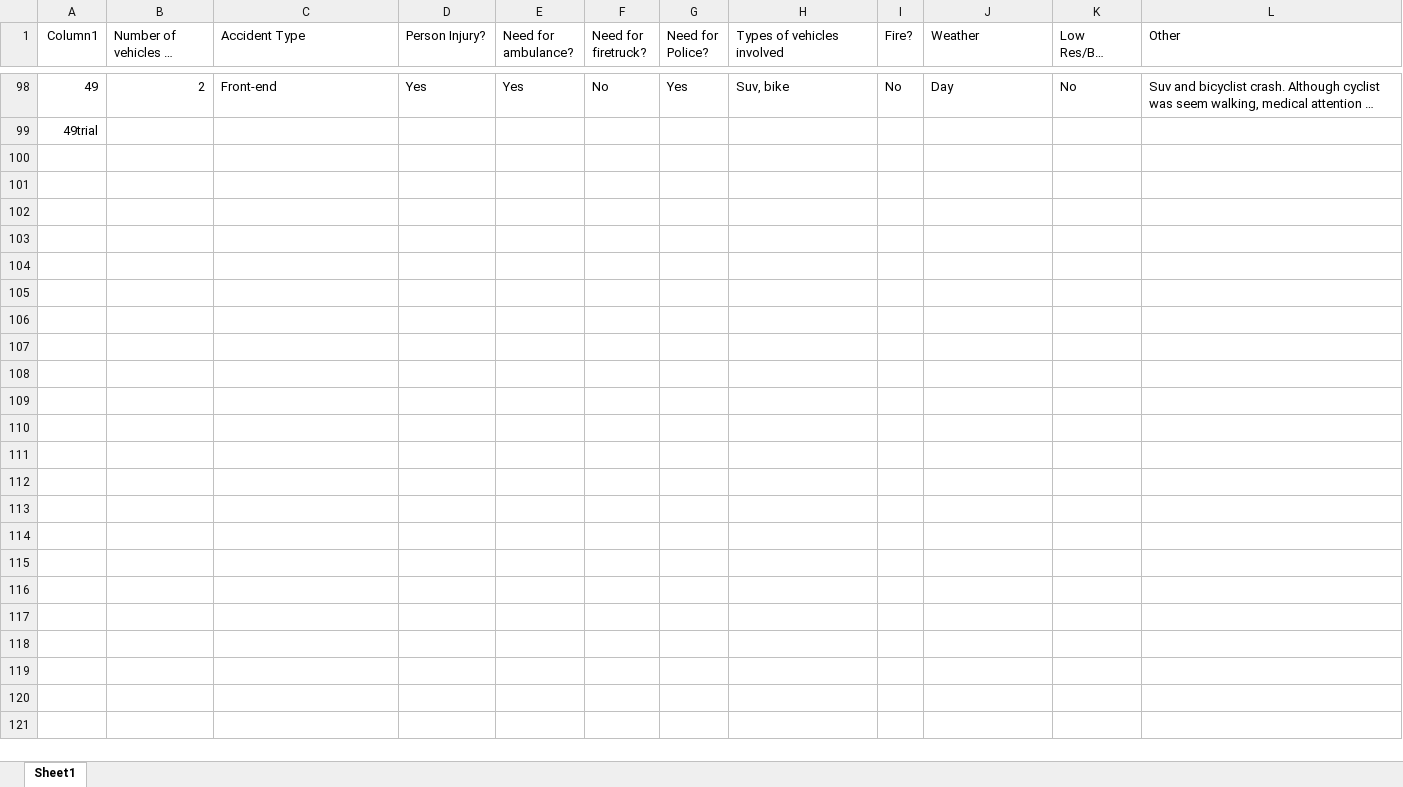
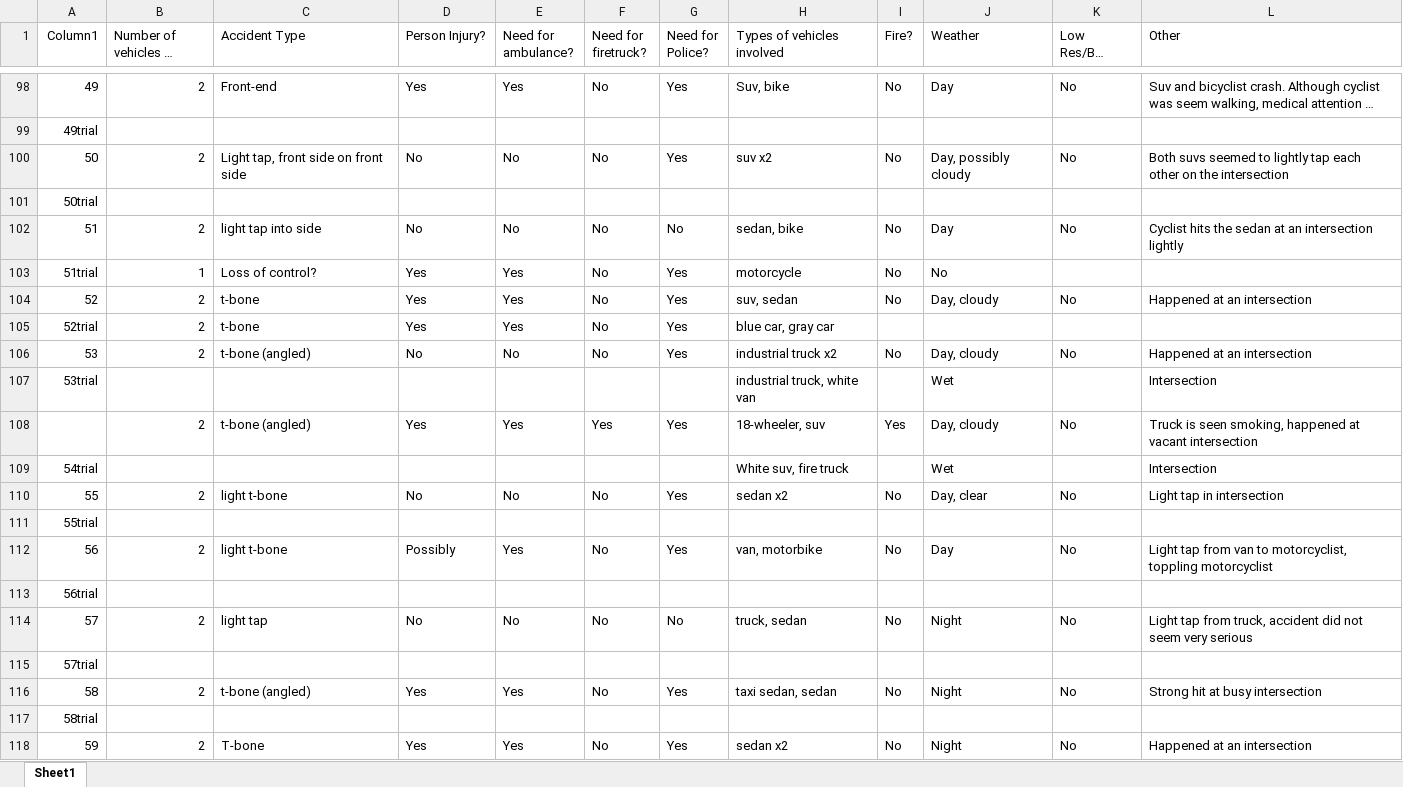
Before and after one commit to Silverasdf/extracted_frames_sheets, an Excel workbook: trials.xlsx, sheet Sheet1, drawn as a sheet; only a part is shown, gaps mark what is left out; long unchanged cells end in …; values as stored, in another font and other column widths than the file's, no borders; table styles not drawn; the diff covers the shown part only; the diff names each change by its address in the sheet, - before the commit and + after, or states it on an @@ line.

Commit message:
Fixed data

```diff
--- a/trials.xlsx (sheet Sheet1)
+++ b/trials.xlsx (sheet Sheet1)
+row 100: 50 | 2 | Light tap, front side on front side | No | No | No | Yes | suv x2 | No | Day, possibly cloudy | No | Both suvs seemed to lightly tap each other on the intersection
+row 101: 50trial
+row 102: 51 | 2 | light tap into side | No | No | No | No | sedan, bike | No | Day | No | Cyclist hits the sedan at an intersection lightly
+row 103: 51trial | 1 | Loss of control? | Yes | Yes | No | Yes | motorcycle | No | No
+row 104: 52 | 2 | t-bone | Yes | Yes | No | Yes | suv, sedan | No | Day, cloudy | No | Happened at an intersection
+row 105: 52trial | 2 | t-bone | Yes | Yes | No | Yes | blue car, gray car
+row 106: 53 | 2 | t-bone (angled) | No | No | No | Yes | industrial truck x2 | No | Day, cloudy | No | Happened at an intersection
+row 107: 53trial |  |  |  |  |  |  | industrial truck, white van |  | Wet |  | Intersection
+row 108:  | 2 | t-bone (angled) | Yes | Yes | Yes | Yes | 18-wheeler, suv | Yes | Day, cloudy | No | Truck is seen smoking, happened at vacant intersection
+row 109: 54trial |  |  |  |  |  |  | White suv, fire truck |  | Wet |  | Intersection
+row 110: 55 | 2 | light t-bone | No | No | No | Yes | sedan x2 | No | Day, clear | No | Light tap in intersection
+row 111: 55trial
+row 112: 56 | 2 | light t-bone | Possibly | Yes | No | Yes | van, motorbike | No | Day | No | Light tap from van to motorcyclist, toppling motorcyclist
+row 113: 56trial
+row 114: 57 | 2 | light tap | No | No | No | No | truck, sedan | No | Night | No | Light tap from truck, accident did not seem very serious
+row 115: 57trial
+row 116: 58 | 2 | t-bone (angled) | Yes | Yes | No | Yes | taxi sedan, sedan | No | Night | No | Strong hit at busy intersection
+row 117: 58trial
+row 118: 59 | 2 | T-bone | Yes | Yes | No | Yes | sedan x2 | No | Night | No | Happened at an intersection
```
Also changed, not shown: 85 added rows and 12 edited cells elsewhere in this sheet, 3 other files.
